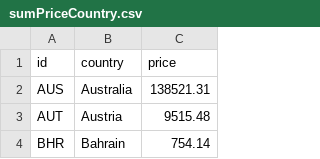
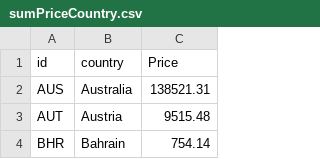
Before and after one commit to TruongLuan1996/OnlineRetail, a CSV file: data/sumPriceCountry.csv, drawn as a sheet; only a part is shown.

Commit message:
fix format price

```diff
--- a/data/sumPriceCountry.csv
+++ b/data/sumPriceCountry.csv
@@ -1,2 +1,2 @@
-id,country,price
+id,country,Price
 AUS,Australia,138521.31
```
Also changed, not shown: data/sumPriceCountry_Cancel.csv, 1 other file.
